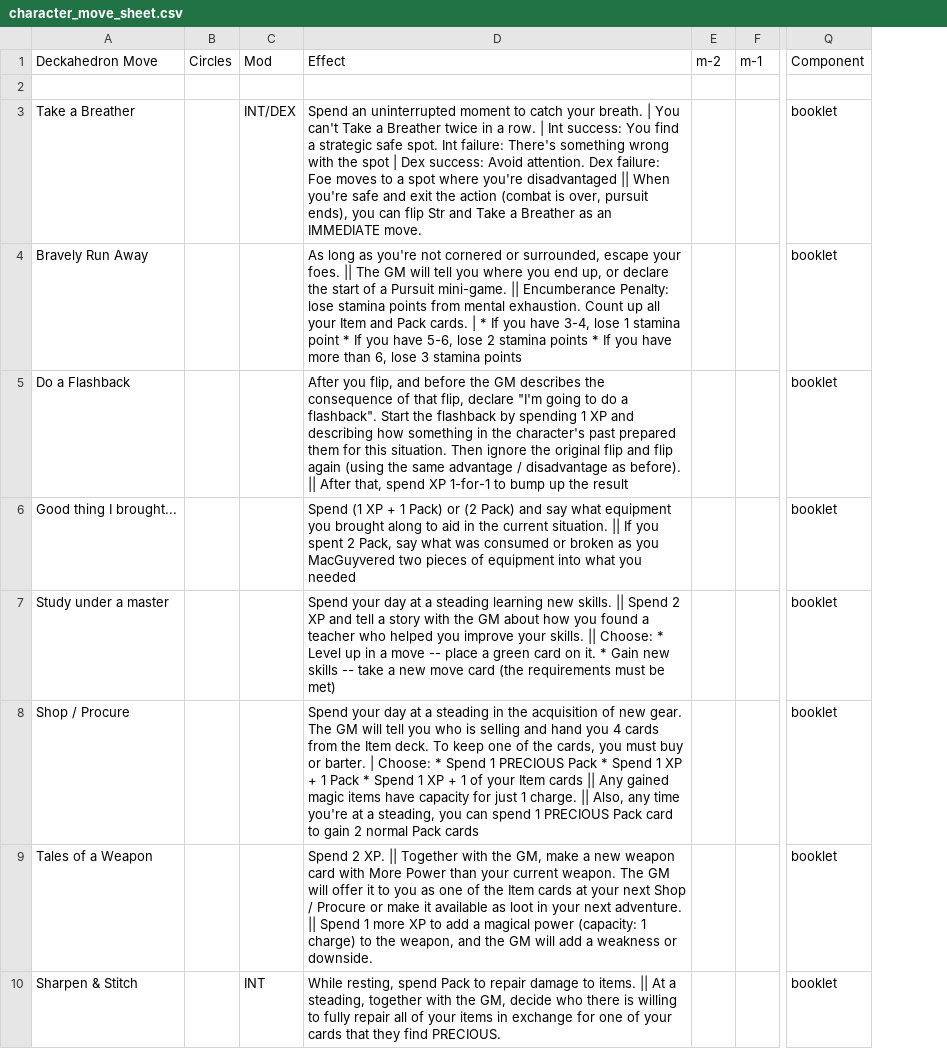
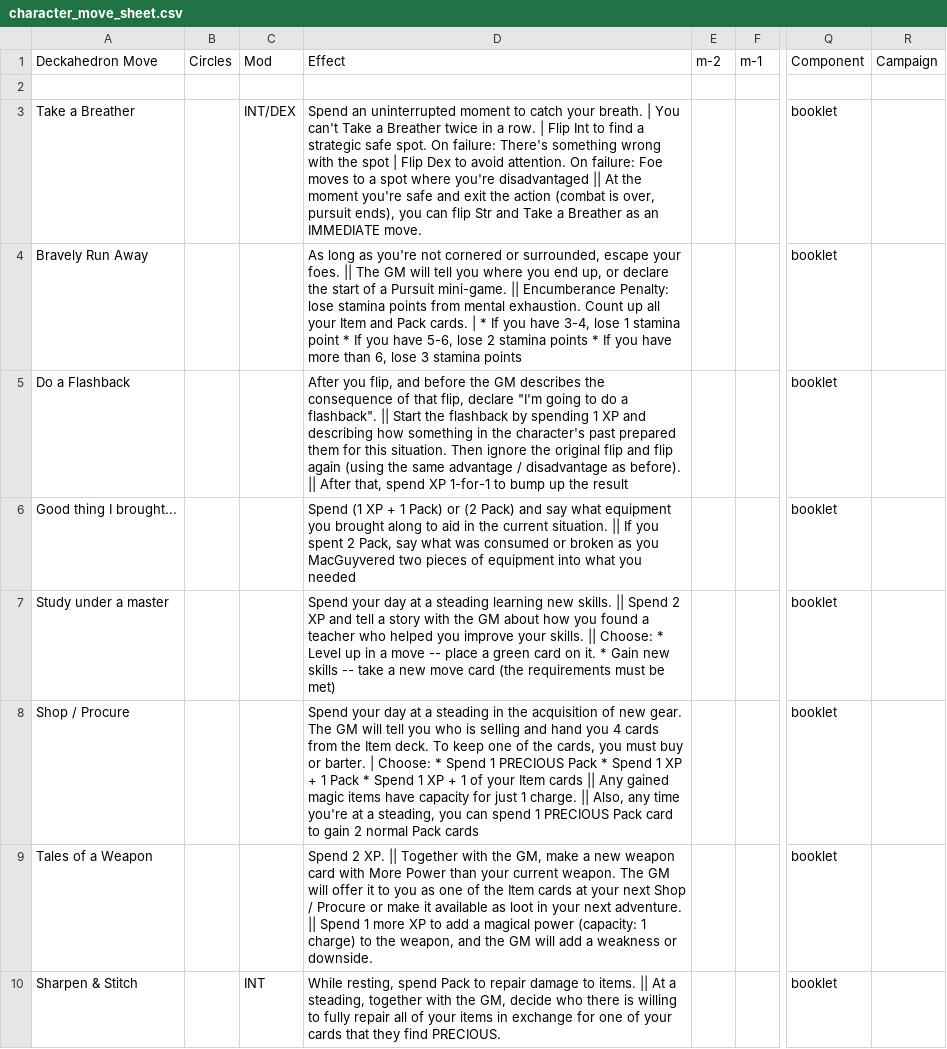
Before and after one commit to barbazul/1kfa, a CSV file: resolution_cards/character_move_sheet.csv, drawn as a sheet; only a part is shown, gaps mark what is left out; the diff names each change by its address in the sheet, - before the commit and + after, or states it on an @@ line.

```diff
--- a/resolution_cards/character_move_sheet.csv
+++ b/resolution_cards/character_move_sheet.csv
+column R (Campaign), empty
-D3 (Effect): …row. | Int success: You find a strategic safe spot. Int failure: There's something wrong with the spot | Dex success: Avoid attention. Dex failure: Foe moves to a spot where you're disadvantaged || When you're safe…
+D3 (Effect): …row. | Flip Int to find a strategic safe spot. On failure: There's something wrong with the spot | Flip Dex to avoid attention. On failure: Foe moves to a spot where you're disadvantaged || At the moment you're safe…
-D5 (Effect): …a flashback". Start the…
+D5 (Effect): …a flashback". || Start the…
```
Also changed, not shown: resolution_cards/equipment_sheet.csv, 4 other files.
